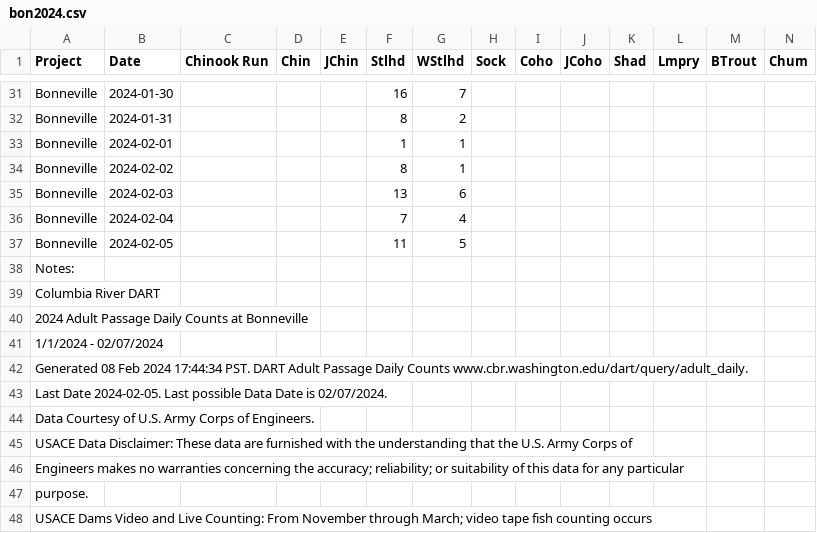
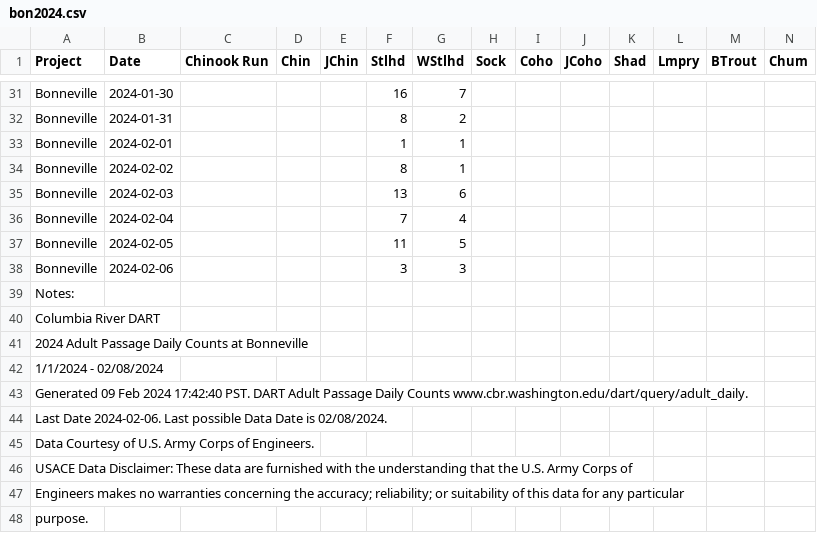
Before and after one commit to liu-zoe/orcasalmon, a CSV file: data/bonchinook/bon2024.csv, drawn as a sheet; only a part is shown, gaps mark what is left out; the shorter side is filled out with more unchanged rows; addresses are those after the commit; rows hold the shown columns only; the diff names each change by its address in the sheet, - before the commit and + after, or states it on an @@ line.

Commit message:
Updated data with GitHub Actions

```diff
--- a/data/bonchinook/bon2024.csv
+++ b/data/bonchinook/bon2024.csv
+row 38: Bonneville | 2024-02-06 |  |  |  | 3 | 3
-A42 (Project): 1/1/2024 - 02/07/2024
+A42 (Project): 1/1/2024 - 02/08/2024
-A43 (Project): Generated 08 Feb 2024 17:44:34 PST. DART…
+A43 (Project): Generated 09 Feb 2024 17:42:40 PST. DART…
-A44 (Project): Last Date 2024-02-05. Last possible Data Date is 02/07/2024.
+A44 (Project): Last Date 2024-02-06. Last possible Data Date is 02/08/2024.
```
Also changed, not shown: data/acartia/srkw_2024.csv.
